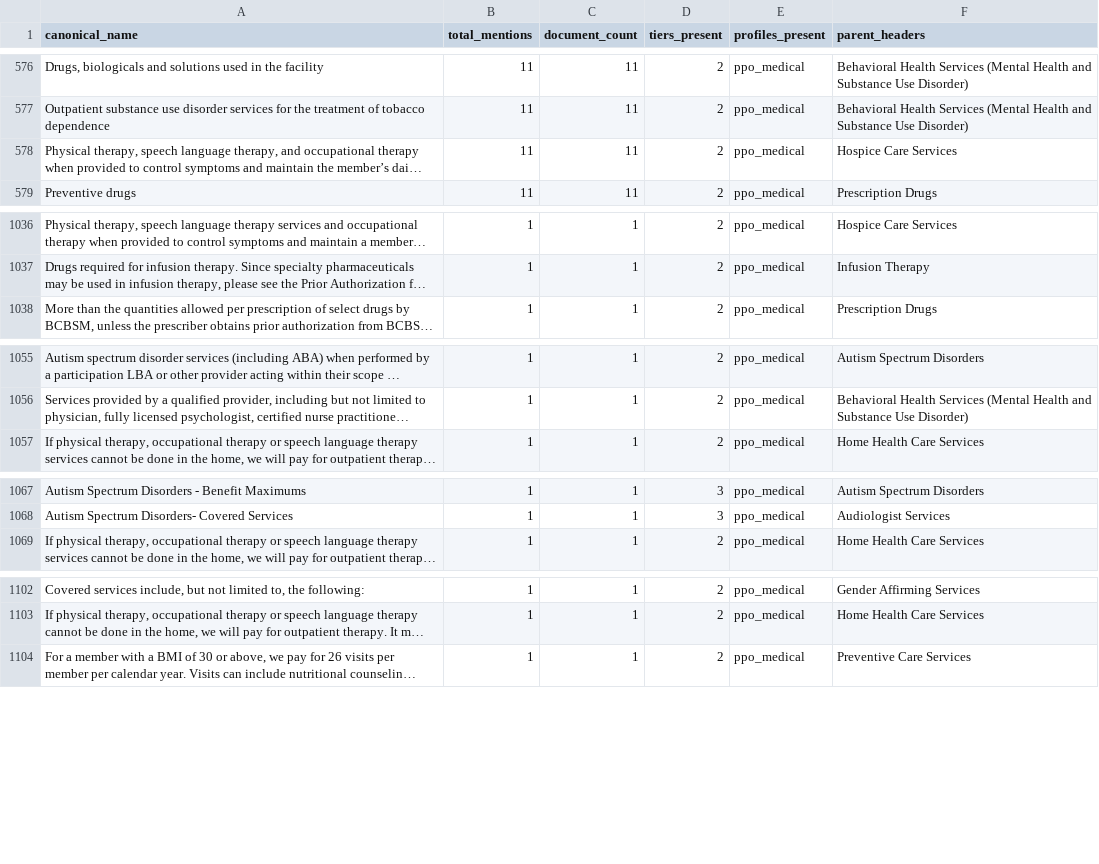
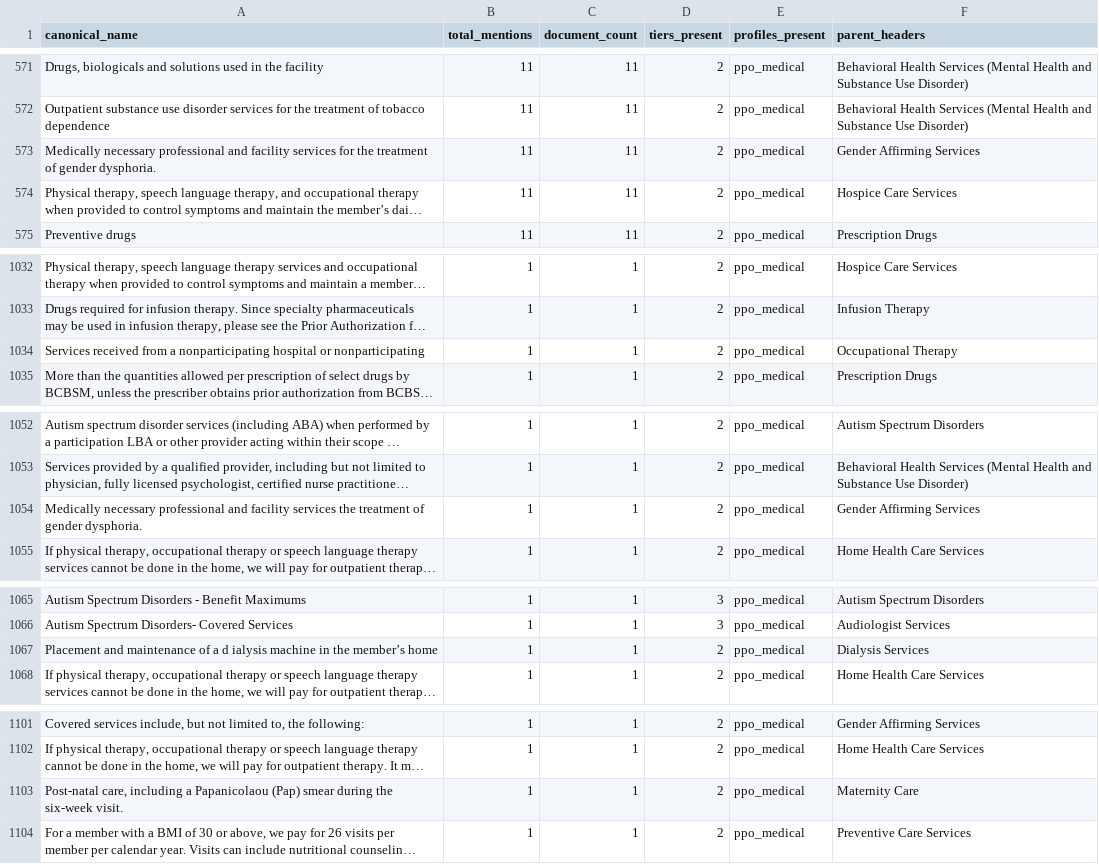
Before and after one commit to leejenny-bcg/certs_extractor, a CSV file: output/corpus_benefits_not_in_tree.csv, drawn as a sheet; only a part is shown, gaps mark what is left out; long unchanged cells end in …; the diff covers the shown part only; the diff names each change by its address in the sheet, - before the commit and + after, or states it on an @@ line.

```diff
--- a/output/corpus_benefits_not_in_tree.csv
+++ b/output/corpus_benefits_not_in_tree.csv
+row 573: Medically necessary professional and facility services for the treatment of gender dysphoria. | 11 | 11 | 2 | ppo_medical | Gender Affirming Services
+row 1034: Services received from a nonparticipating hospital or nonparticipating | 1 | 1 | 2 | ppo_medical | Occupational Therapy
+row 1054: Medically necessary professional and facility services the treatment of gender dysphoria. | 1 | 1 | 2 | ppo_medical | Gender Affirming Services
+row 1067: Placement and maintenance of a d ialysis machine in the member’s home | 1 | 1 | 2 | ppo_medical | Dialysis Services
+row 1103: Post-natal care, including a Papanicolaou (Pap) smear during the six-week visit. | 1 | 1 | 2 | ppo_medical | Maternity Care
```
Also changed, not shown: 5 added rows and 10 removed rows elsewhere in this file, output/benefit_summary.csv, 3 other files.
